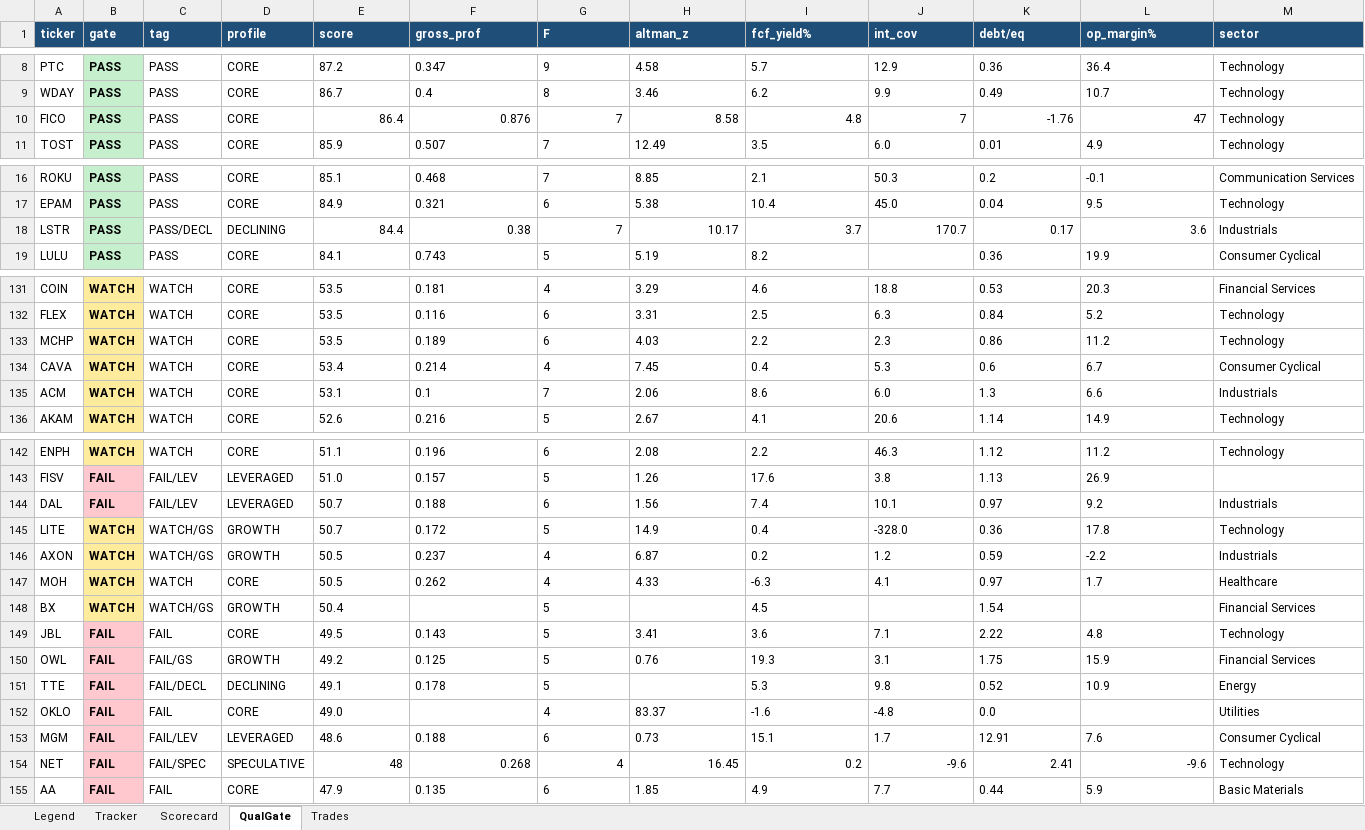
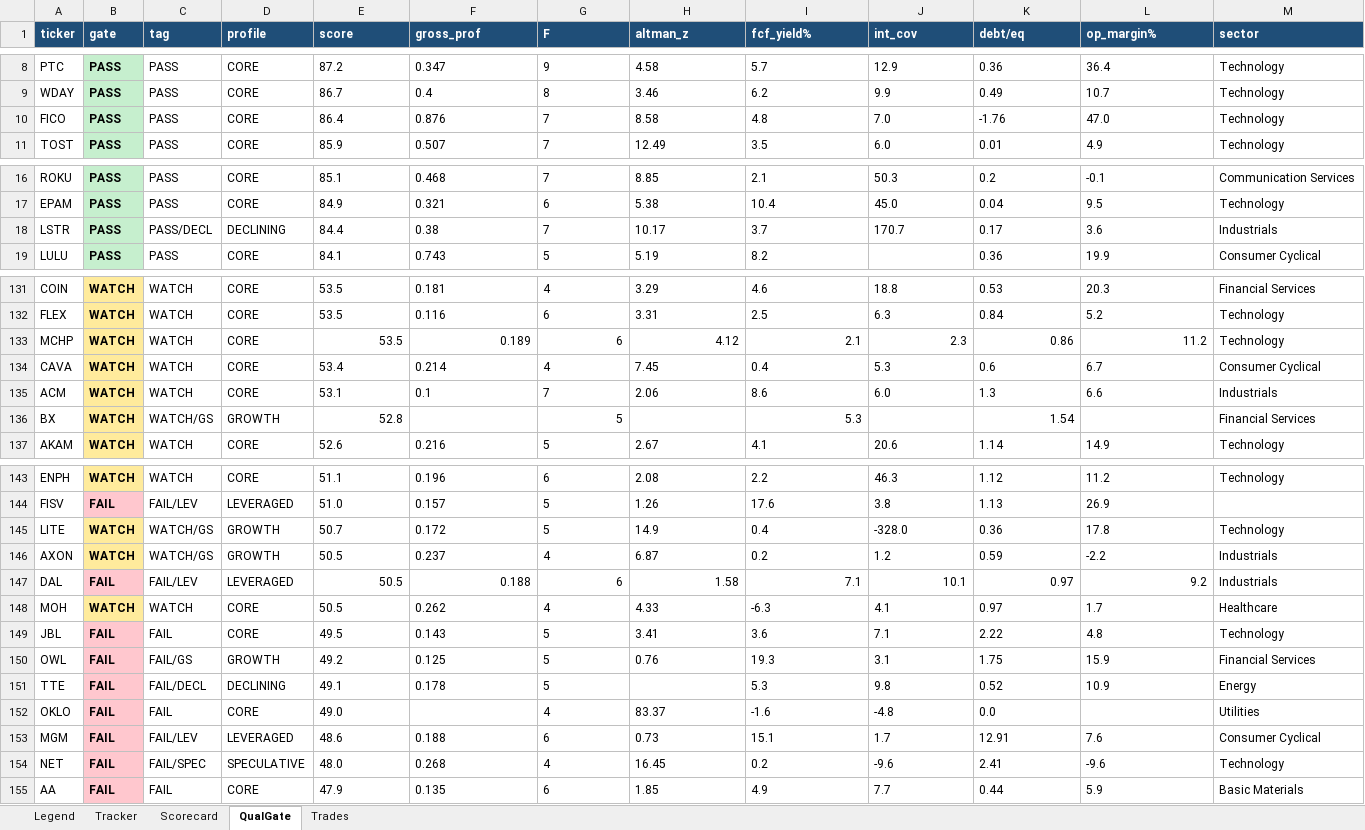
Before and after one commit to gjv-81/slowswing, an Excel workbook: STS_holy_grail.xlsx, sheet QualGate, drawn as a sheet; only a part is shown, gaps mark what is left out; values as stored, in another font and other column widths than the file's, no borders; removed rows and columns are numbered as before the commit, all else as after; rows hold the shown columns only; the diff covers the shown part only; the diff names each change by its address in the sheet, - before the commit and + after, or states it on an @@ line.

```diff
--- a/STS_holy_grail.xlsx (sheet QualGate)
+++ b/STS_holy_grail.xlsx (sheet QualGate)
-E10:I10 alignment: right
+E10:I10 alignment: left
-J10 (int_cov): 7
+J10 (int_cov): 7.0
-K10 alignment: right
+K10 alignment: left
-L10 (op_margin%): 47
+L10 (op_margin%): 47.0
-E18:L18 alignment: right
+E18:L18 alignment: left
-E133:G133 alignment: left
+E133:G133 alignment: right
-H133 (altman_z): 4.03
+H133 (altman_z): 4.12
-I133 (fcf_yield%): 2.2
+I133 (fcf_yield%): 2.1
-J133:L133 alignment: left
+J133:L133 alignment: right
+row 136: BX | WATCH | WATCH/GS | GROWTH | 52.8 |  | 5 |  | 5.3 |  | 1.54 |  | Financial Services
-row 144: DAL | FAIL | FAIL/LEV | LEVERAGED | 50.7 | 0.188 | 6 | 1.56 | 7.4 | 10.1 | 0.97 | 9.2 | Industrials
+row 147: DAL | FAIL | FAIL/LEV | LEVERAGED | 50.5 | 0.188 | 6 | 1.58 | 7.1 | 10.1 | 0.97 | 9.2 | Industrials
-row 148: BX | WATCH | WATCH/GS | GROWTH | 50.4 |  | 5 |  | 4.5 |  | 1.54 |  | Financial Services
-E154 (score): 48
+E154 (score): 48.0
-F154:L154 alignment: right
+F154:L154 alignment: left
```
Also changed, not shown: cell formats elsewhere in this sheet, sheet Tracker, sheet Scorecard, sheet Trades, STS_holy_grail_v2.xlsx, sts_ml_paper_tracker.xlsx, 10 other files.
